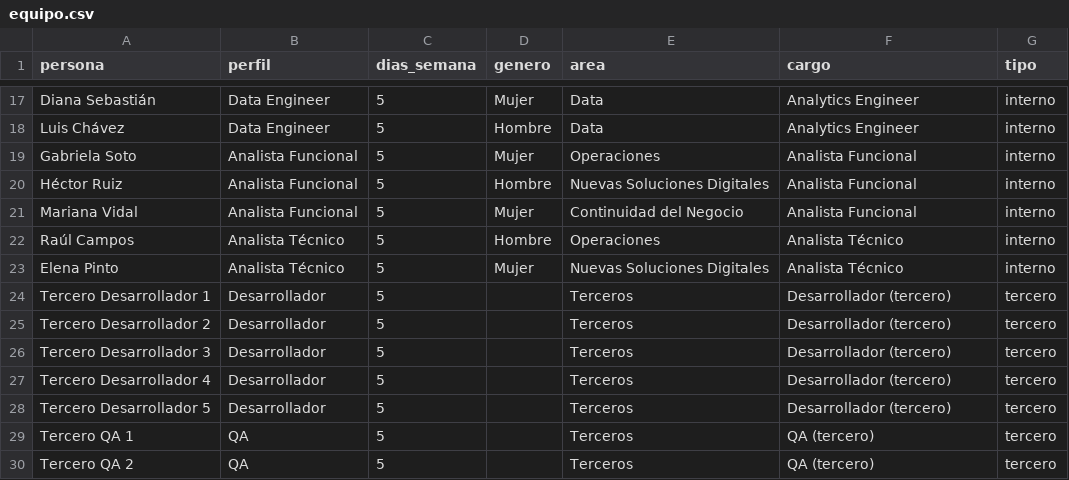
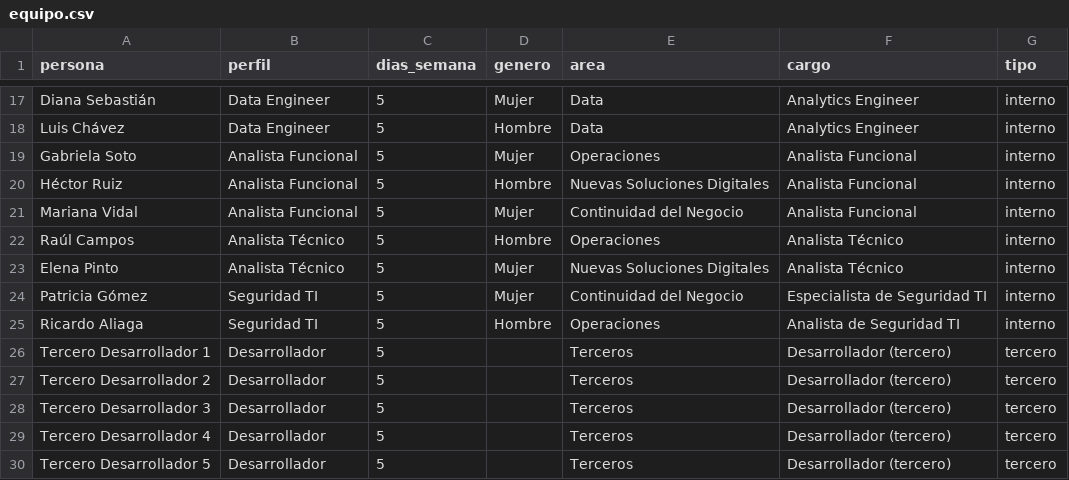
Before and after one commit to jaimediazizquierdo1981-dotcom/gestor-proyectos-ngr, a CSV file: data/equipo.csv, drawn as a sheet; only a part is shown, gaps mark what is left out; the shorter side is filled out with more unchanged rows.

```diff
--- a/data/equipo.csv
+++ b/data/equipo.csv
@@ -23,2 +23,4 @@ Raúl Campos,Analista Técnico,5,Hombre,Operaciones,Analista Técnico,interno
 Elena Pinto,Analista Técnico,5,Mujer,Nuevas Soluciones Digitales,Analista Técnico,interno
+Patricia Gómez,Seguridad TI,5,Mujer,Continuidad del Negocio,Especialista de Seguridad TI,interno
+Ricardo Aliaga,Seguridad TI,5,Hombre,Operaciones,Analista de Seguridad TI,interno
 Tercero Desarrollador 1,Desarrollador,5,,Terceros,Desarrollador (tercero),tercero
```
Also changed, not shown: data/proyectos.csv, 6 other files.
